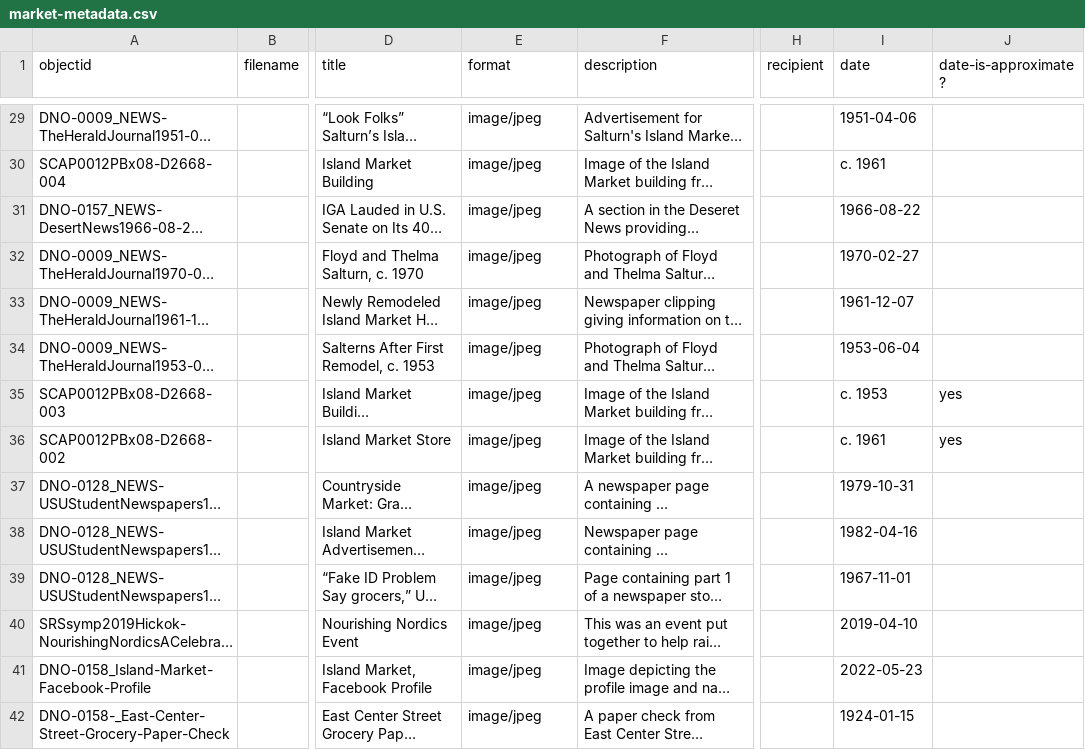
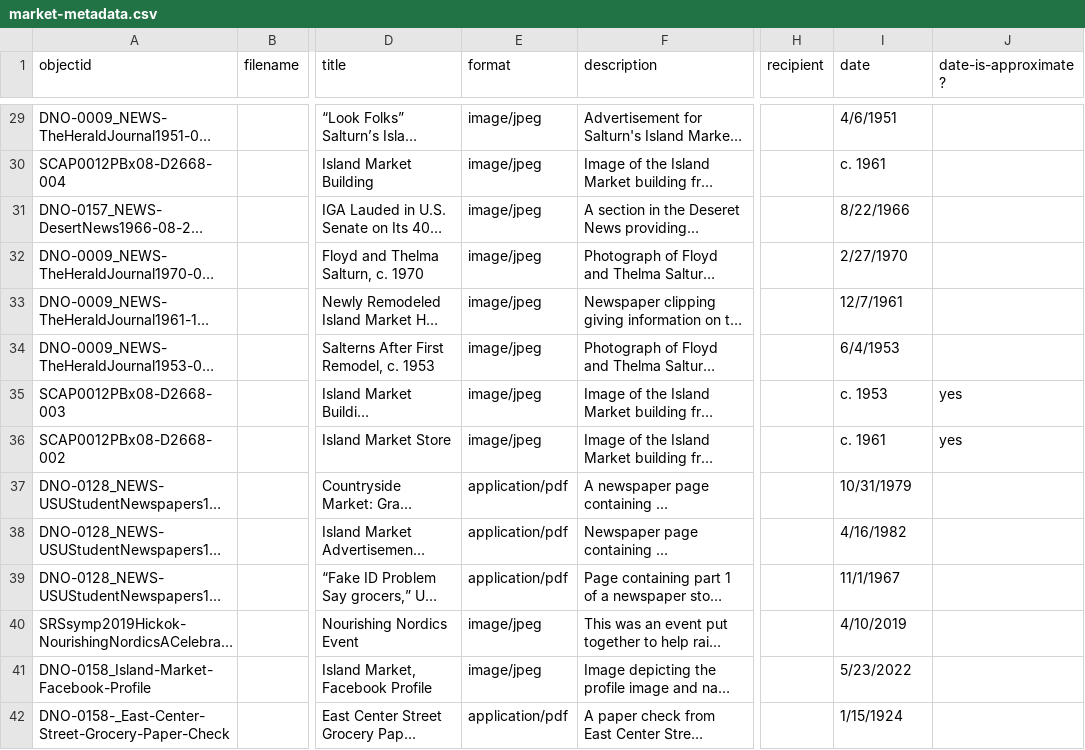
Before and after one commit to A02290960/island-market, a CSV file: _data/market-metadata.csv, drawn as a sheet; only a part is shown, gaps mark what is left out; long unchanged cells end in …; the diff covers the shown part only; the diff names each change by its address in the sheet, - before the commit and + after, or states it on an @@ line.

```diff
--- a/_data/market-metadata.csv
+++ b/_data/market-metadata.csv
-I29 (date): 1951-04-06
+I29 (date): 4/6/1951
-I31 (date): 1966-08-22
+I31 (date): 8/22/1966
-I32 (date): 1970-02-27
+I32 (date): 2/27/1970
-I33 (date): 1961-12-07
+I33 (date): 12/7/1961
-I34 (date): 1953-06-04
+I34 (date): 6/4/1953
-E37:E39 (format): image/jpeg
+E37:E39 (format): application/pdf
-I37 (date): 1979-10-31
+I37 (date): 10/31/1979
-I38 (date): 1982-04-16
+I38 (date): 4/16/1982
-I39 (date): 1967-11-01
+I39 (date): 11/1/1967
-I40 (date): 2019-04-10
+I40 (date): 4/10/2019
-I41 (date): 2022-05-23
+I41 (date): 5/23/2022
-E42 (format): image/jpeg
+E42 (format): application/pdf
-I42 (date): 1924-01-15
+I42 (date): 1/15/1924
```
Also changed, not shown: 29 edited cells elsewhere in this file.
